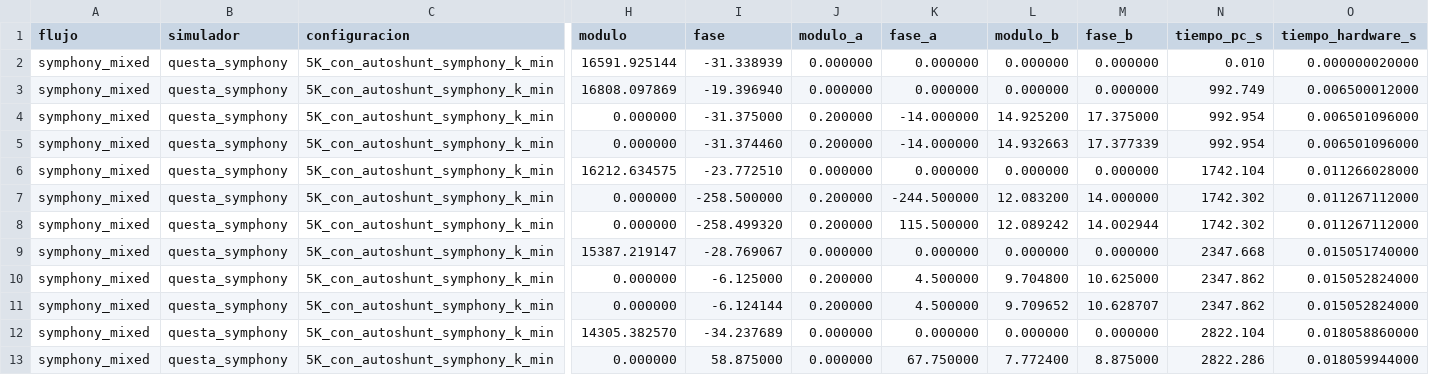
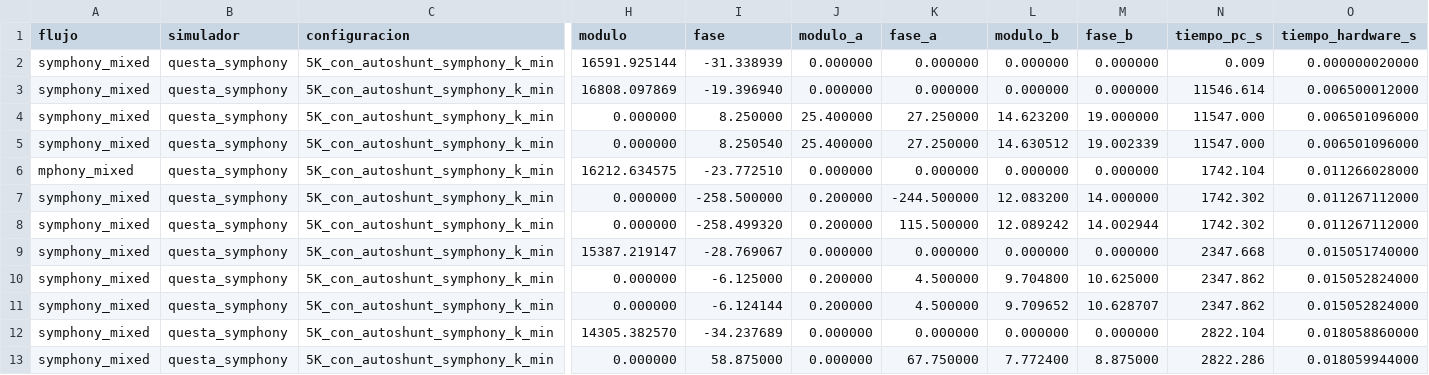
Before and after one commit to rgadea-girones/concepto_correlacion_sympony_altas_frecuencias2_dispersiones, a CSV file: sim/resultados/20261001_205625_v3_5K_con_autoshunt_symphony_k_min/datos_simulacion_5K_con_autoshunt_symphony_k_min.csv, drawn as a sheet; only a part is shown, gaps mark what is left out; the diff names each change by its address in the sheet, - before the commit and + after, or states it on an @@ line.

```diff
--- a/sim/resultados/20261001_205625_v3_5K_con_autoshunt_symphony_k_min/datos_simulacion_5K_con_autoshunt_symphony_k_min.csv
+++ b/sim/resultados/20261001_205625_v3_5K_con_autoshunt_symphony_k_min/datos_simulacion_5K_con_autoshunt_symphony_k_min.csv
-N2 (tiempo_pc_s): 0.010
+N2 (tiempo_pc_s): 0.009
-N3 (tiempo_pc_s): 992.749
+N3 (tiempo_pc_s): 11546.614
-I4 (fase): -31.375000
+I4 (fase): 8.250000
-J4:J5 (modulo_a): 0.200000
+J4:J5 (modulo_a): 25.400000
-K4:K5 (fase_a): -14.000000
+K4:K5 (fase_a): 27.250000
-L4 (modulo_b): 14.925200
+L4 (modulo_b): 14.623200
-M4 (fase_b): 17.375000
+M4 (fase_b): 19.000000
-N4:N5 (tiempo_pc_s): 992.954
+N4:N5 (tiempo_pc_s): 11547.000
-I5 (fase): -31.374460
+I5 (fase): 8.250540
-L5 (modulo_b): 14.932663
+L5 (modulo_b): 14.630512
-M5 (fase_b): 17.377339
+M5 (fase_b): 19.002339
-A6 (flujo): symphony_mixed
+A6 (flujo): mphony_mixed
```
Also changed, not shown: 46 other files.
